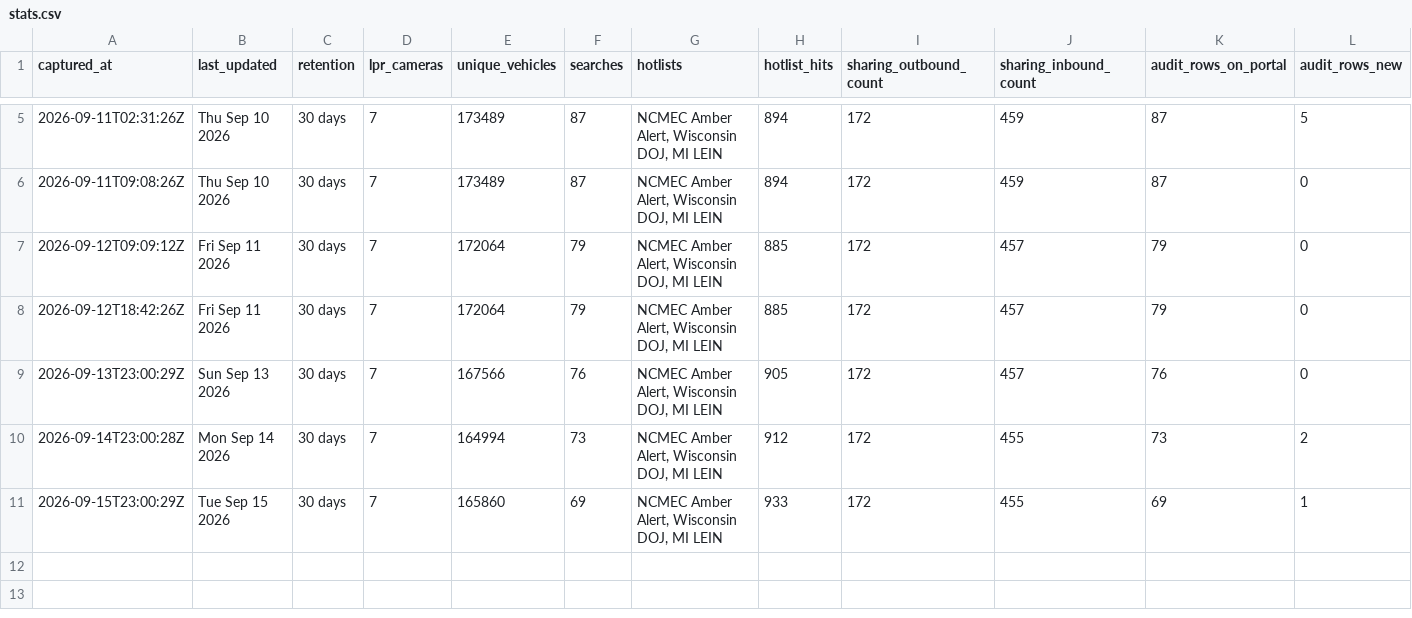
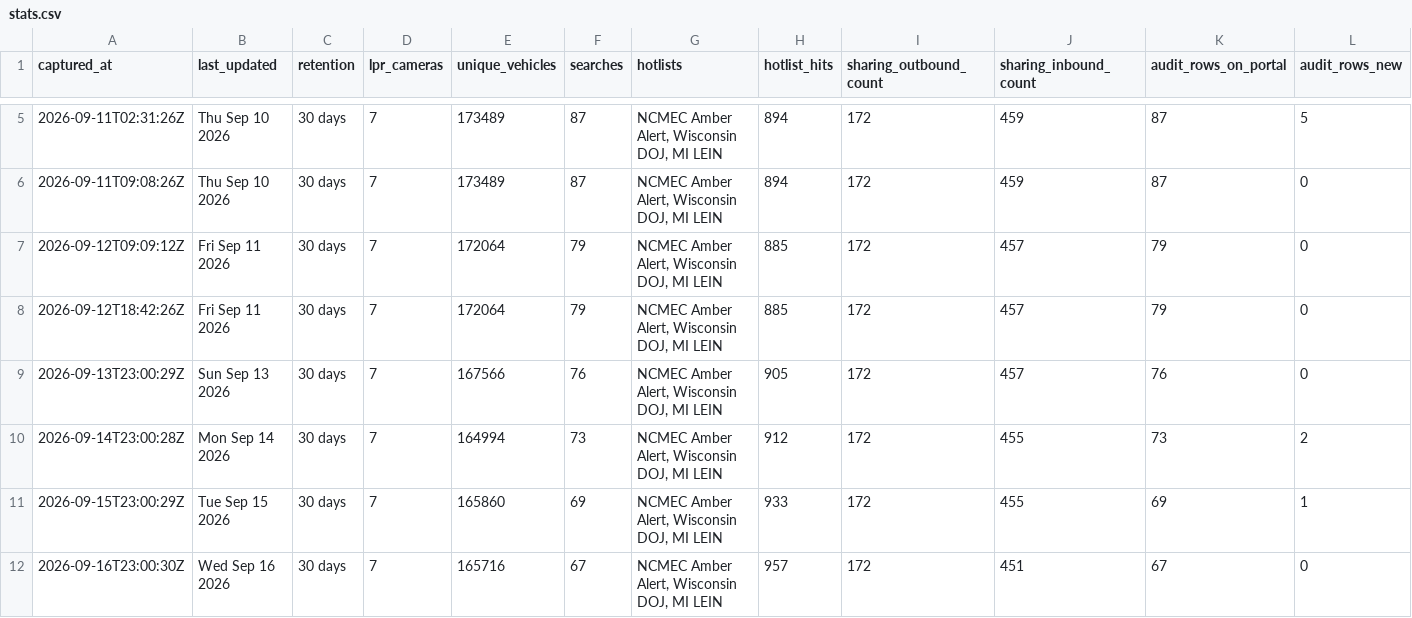
Before and after one commit to Cantica-Systems/flock-transparency, a CSV file: kent/data/walker-city-pd/stats.csv, drawn as a sheet; only a part is shown, gaps mark what is left out.

Commit message:
Update at 2026-09-16T23:00Z (walker-city-pd +0)

```diff
--- a/kent/data/walker-city-pd/stats.csv
+++ b/kent/data/walker-city-pd/stats.csv
@@ -11 +11,2 @@ captured_at,last_updated,retention,lpr_cameras,unique_vehicles,searches,hotlists
 2026-09-15T23:00:29Z,Tue Sep 15 2026,30 days,7,165860,69,"NCMEC Amber Alert, Wisconsin DOJ, MI LEIN",933,172,455,69,1
+2026-09-16T23:00:30Z,Wed Sep 16 2026,30 days,7,165716,67,"NCMEC Amber Alert, Wisconsin DOJ, MI LEIN",957,172,451,67,0
```
Also changed, not shown: kent/data/walker-city-pd/sharing_inbound.csv, 3 other files.
